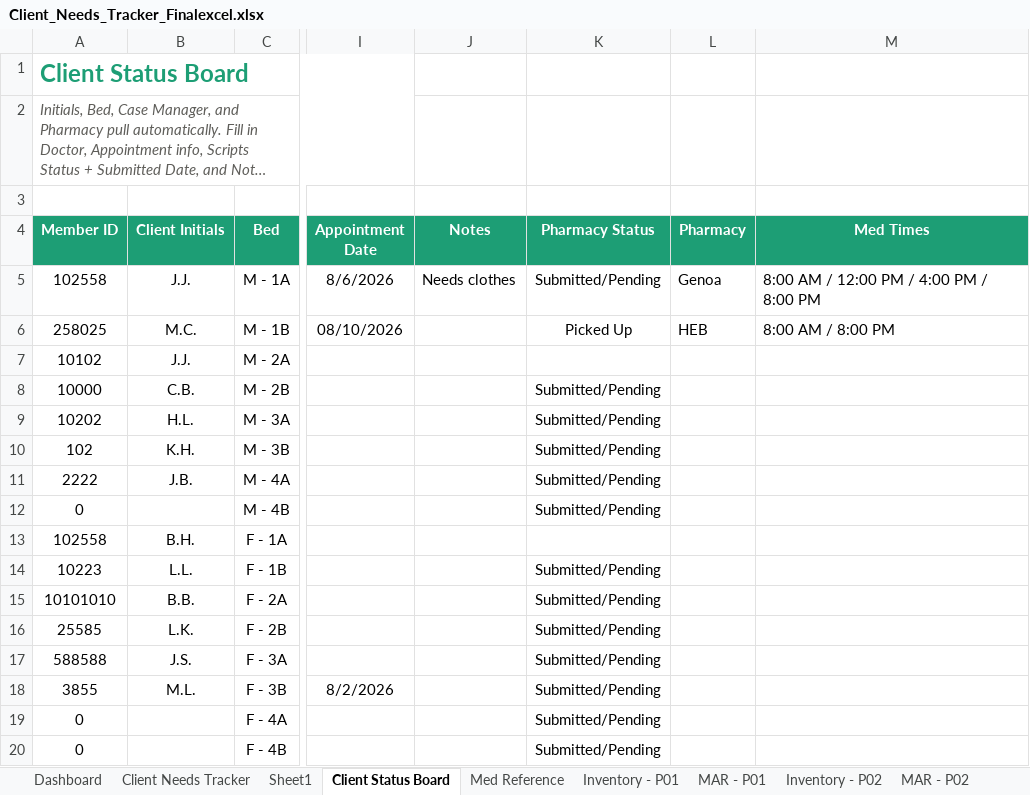
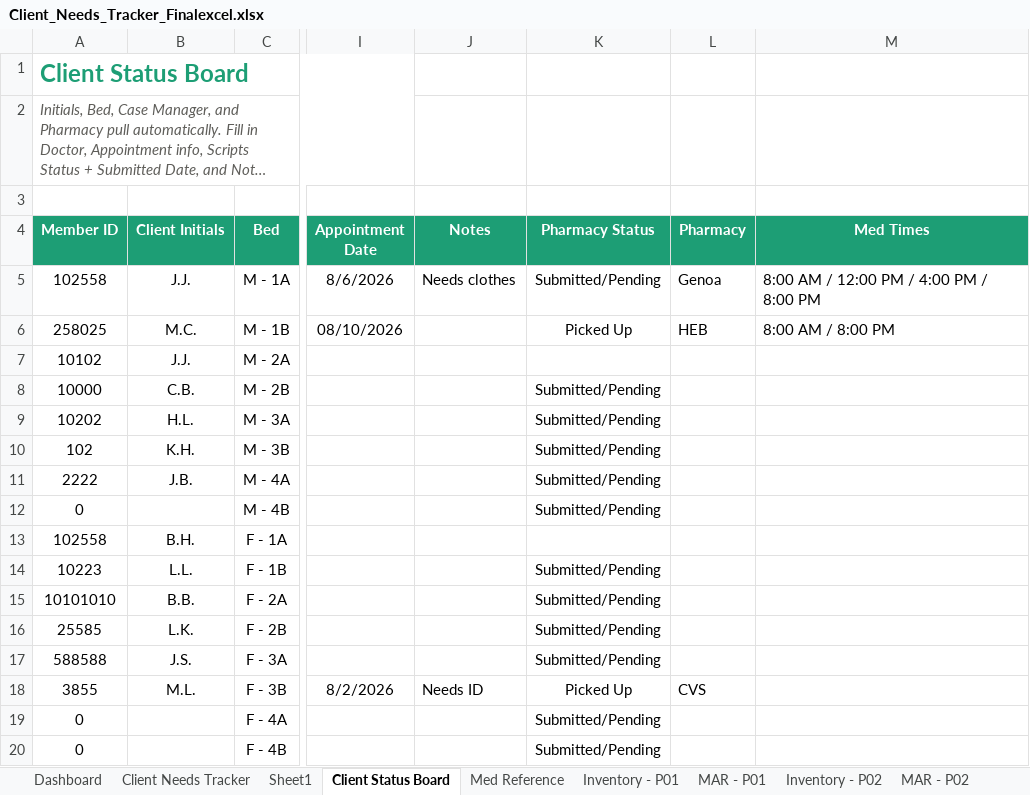
Before and after one commit to melissacallis/excel_to_github, an Excel workbook: Client_Needs_Tracker_Finalexcel.xlsx, sheet Client Status Board, drawn as a sheet; only a part is shown, gaps mark what is left out; long unchanged cells end in …; values as stored, in another font and other column widths than the file's, no borders; the diff names each change by its address in the sheet, - before the commit and + after, or states it on an @@ line.

Commit message:
Auto-update from OneDrive via Power Automate

```diff
--- a/Client_Needs_Tracker_Finalexcel.xlsx (sheet Client Status Board)
+++ b/Client_Needs_Tracker_Finalexcel.xlsx (sheet Client Status Board)
-J18 (Notes): (empty)
+J18 (Notes): Needs ID
-K18 (Pharmacy Status): Submitted/Pending
+K18 (Pharmacy Status): Picked Up
-L18 (Pharmacy): (empty)
+L18 (Pharmacy): CVS
```
Also changed, not shown: sheet Inventory - P14, sheet MAR - P14.
